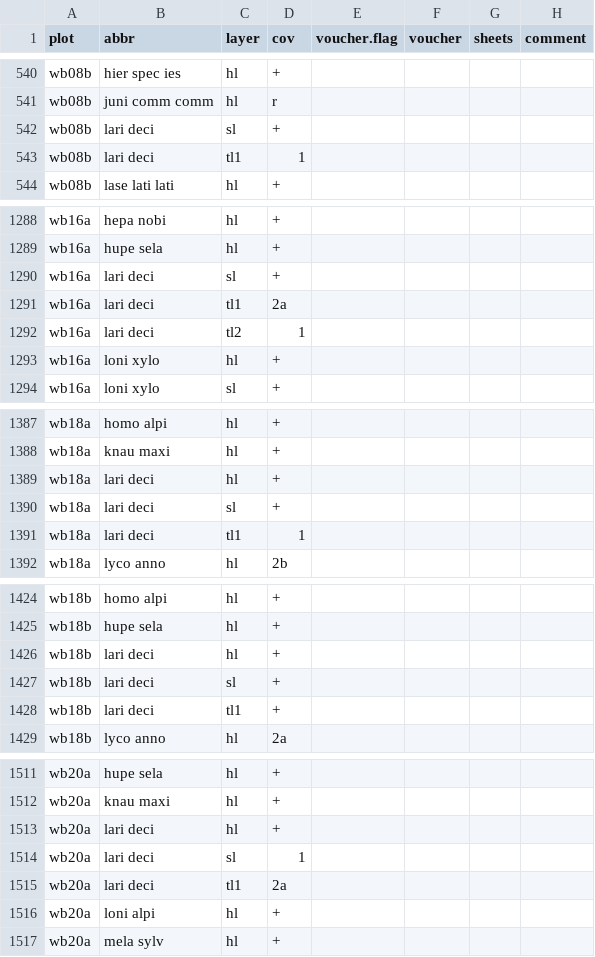
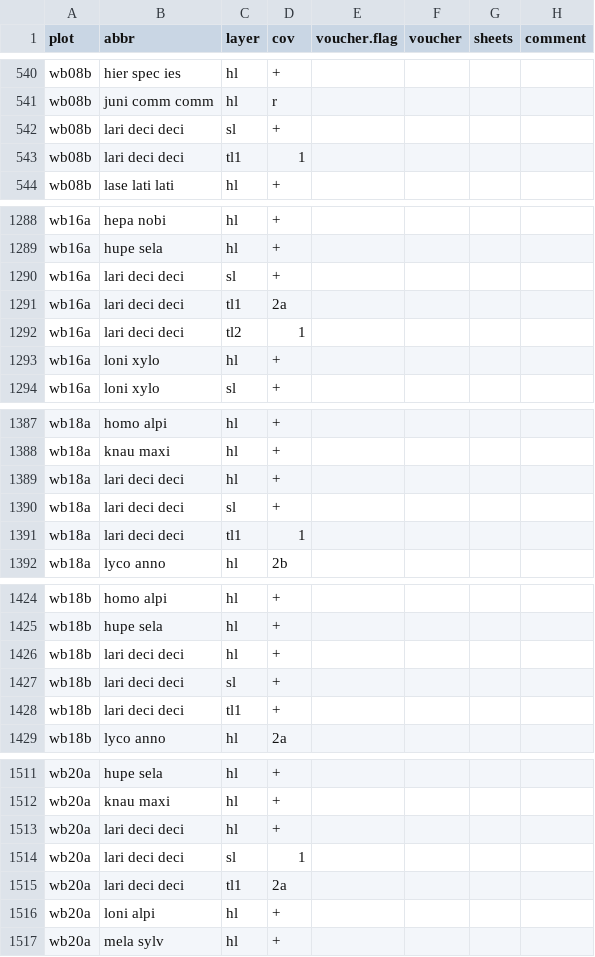
Before and after one commit to rforge/vegsoup, a CSV file: testing/weißbach dta/species.csv, drawn as a sheet; only a part is shown, gaps mark what is left out; the diff covers the shown part only.

```diff
--- a/testing/weißbach dta/species.csv
+++ b/testing/weißbach dta/species.csv
@@ -541,4 +541,4 @@
 "wb08b";"juni comm comm";"hl";"r";;;;
-"wb08b";"lari deci";"sl";"+";;;;
-"wb08b";"lari deci";"tl1";1;;;;
+"wb08b";"lari deci deci";"sl";"+";;;;
+"wb08b";"lari deci deci";"tl1";1;;;;
 "wb08b";"lase lati lati";"hl";"+";;;;
@@ -1289,5 +1289,5 @@
 "wb16a";"hupe sela";"hl";"+";;;;
-"wb16a";"lari deci";"sl";"+";;;;
-"wb16a";"lari deci";"tl1";"2a";;;;
-"wb16a";"lari deci";"tl2";1;;;;
+"wb16a";"lari deci deci";"sl";"+";;;;
+"wb16a";"lari deci deci";"tl1";"2a";;;;
+"wb16a";"lari deci deci";"tl2";1;;;;
 "wb16a";"loni xylo";"hl";"+";;;;
@@ -1388,5 +1388,5 @@
 "wb18a";"knau maxi";"hl";"+";;;;
-"wb18a";"lari deci";"hl";"+";;;;
-"wb18a";"lari deci";"sl";"+";;;;
-"wb18a";"lari deci";"tl1";1;;;;
+"wb18a";"lari deci deci";"hl";"+";;;;
+"wb18a";"lari deci deci";"sl";"+";;;;
+"wb18a";"lari deci deci";"tl1";1;;;;
 "wb18a";"lyco anno";"hl";"2b";;;;
@@ -1425,5 +1425,5 @@
 "wb18b";"hupe sela";"hl";"+";;;;
-"wb18b";"lari deci";"hl";"+";;;;
-"wb18b";"lari deci";"sl";"+";;;;
-"wb18b";"lari deci";"tl1";"+";;;;
+"wb18b";"lari deci deci";"hl";"+";;;;
+"wb18b";"lari deci deci";"sl";"+";;;;
+"wb18b";"lari deci deci";"tl1";"+";;;;
 "wb18b";"lyco anno";"hl";"2a";;;;
@@ -1512,5 +1512,5 @@
 "wb20a";"knau maxi";"hl";"+";;;;
-"wb20a";"lari deci";"hl";"+";;;;
-"wb20a";"lari deci";"sl";1;;;;
-"wb20a";"lari deci";"tl1";"2a";;;;
+"wb20a";"lari deci deci";"hl";"+";;;;
+"wb20a";"lari deci deci";"sl";1;;;;
+"wb20a";"lari deci deci";"tl1";"2a";;;;
 "wb20a";"loni alpi";"hl";"+";;;;
```
Also changed, not shown: 13 edited cells elsewhere in this file, testing/amadeus dta/species.csv, testing/berchtesgaden dta/species.csv, 13 other files.
